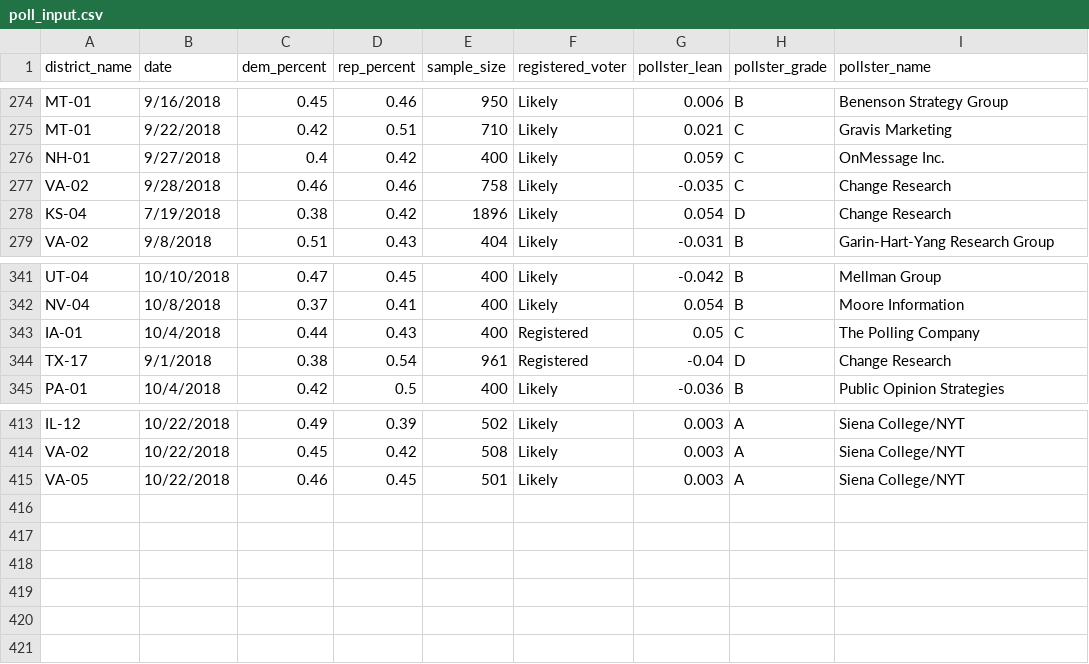
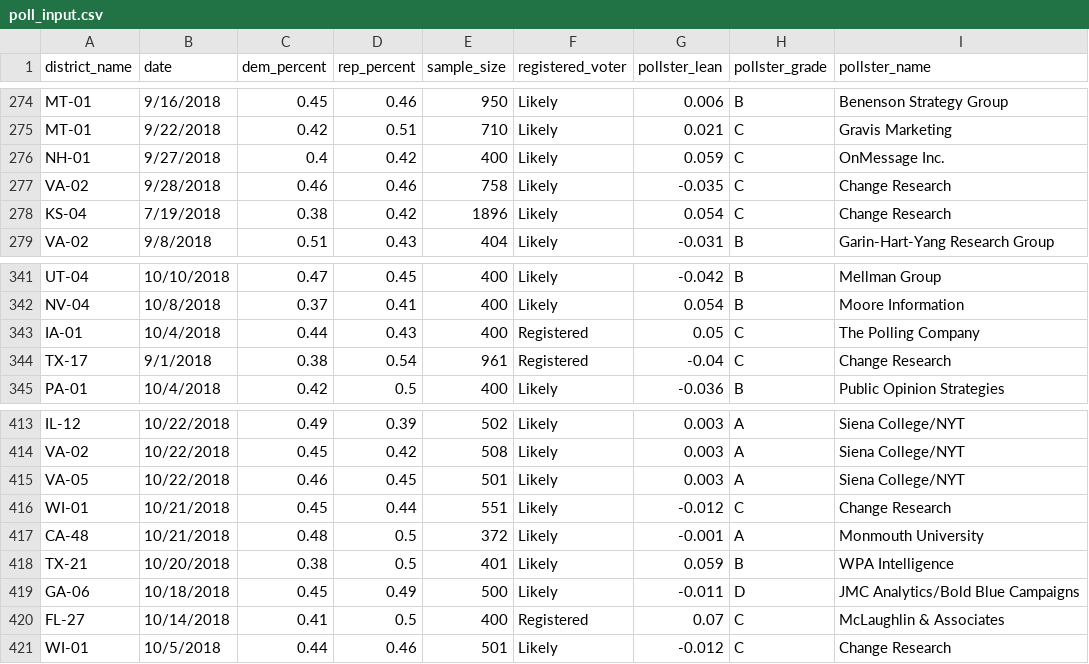
Before and after one commit to polistat/data-2018, a CSV file: poll_input.csv, drawn as a sheet; only a part is shown, gaps mark what is left out; the diff names each change by its address in the sheet, - before the commit and + after, or states it on an @@ line.

Commit message:
Add 6 new polls, fix 1 grade
This is now identical to the Google Sheet.

```diff
--- a/poll_input.csv
+++ b/poll_input.csv
-H278 (pollster_grade): D
+H278 (pollster_grade): C
-H344 (pollster_grade): D
+H344 (pollster_grade): C
+row 416: WI-01 | 10/21/2018 | 0.45 | 0.44 | 551 | Likely | -0.012 | C | Change Research
+row 417: CA-48 | 10/21/2018 | 0.48 | 0.5 | 372 | Likely | -0.001 | A | Monmouth University
+row 418: TX-21 | 10/20/2018 | 0.38 | 0.5 | 401 | Likely | 0.059 | B | WPA Intelligence
+row 419: GA-06 | 10/18/2018 | 0.45 | 0.49 | 500 | Likely | -0.011 | D | JMC Analytics/Bold Blue Campaigns
+row 420: FL-27 | 10/14/2018 | 0.41 | 0.5 | 400 | Registered | 0.07 | C | McLaughlin & Associates
+row 421: WI-01 | 10/5/2018 | 0.44 | 0.46 | 501 | Likely | -0.012 | C | Change Research
```
